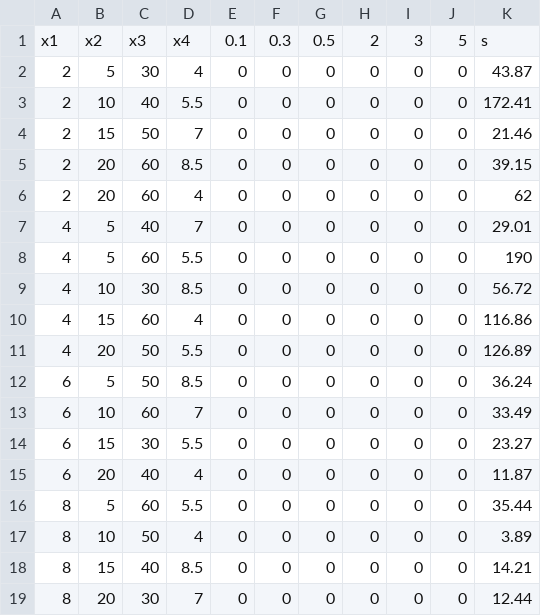
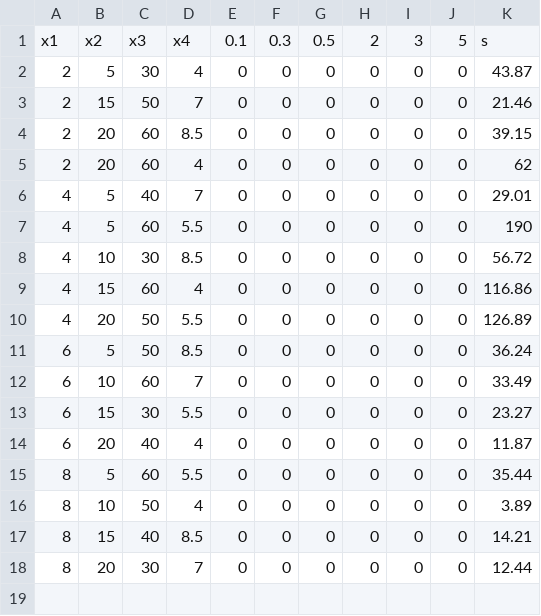
Before and after one commit to kidrahahjo/Algea-ML, a CSV file: Karoo GP/kstaats-karoo_gp-8e1af80/files/data_REGRESS.csv, drawn as a sheet; the diff names each change by its address in the sheet, - before the commit and + after, or states it on an @@ line.

Commit message:
Dataset updated

```diff
--- a/Karoo GP/kstaats-karoo_gp-8e1af80/files/data_REGRESS.csv
+++ b/Karoo GP/kstaats-karoo_gp-8e1af80/files/data_REGRESS.csv
-row 3: 2 | 10 | 40 | 5.5 | 0 | 0 | 0 | 0 | 0 | 0 | 172.41
```
